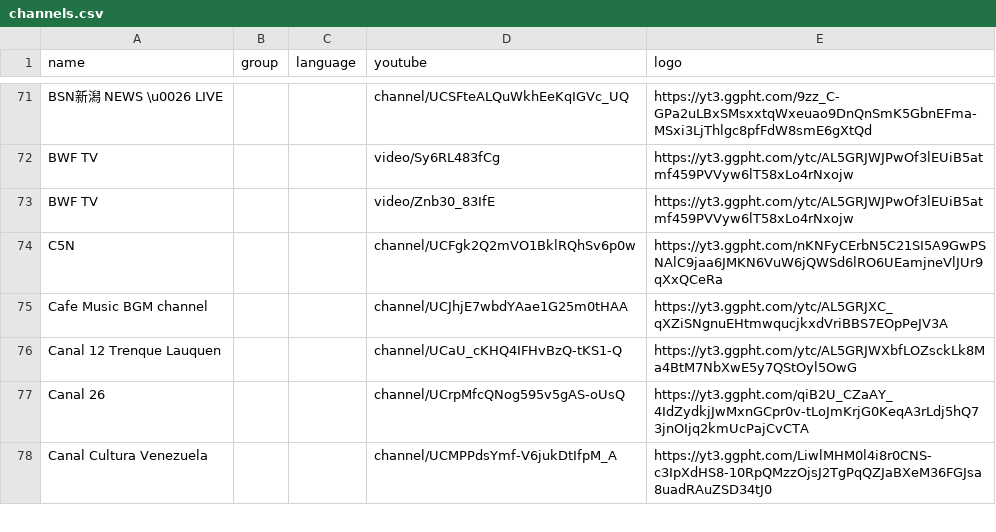
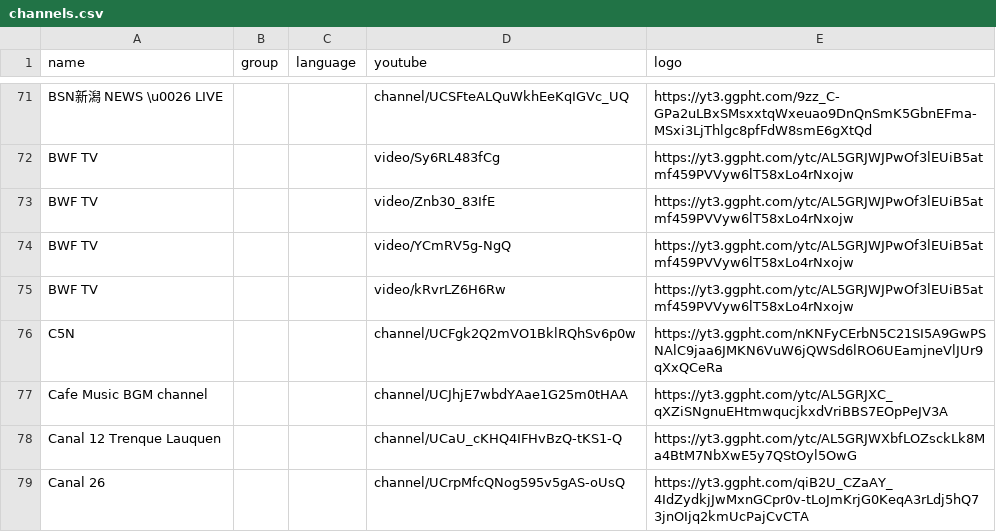
Before and after one commit to Navezjt/Navez-ST, a CSV file: channels.csv, drawn as a sheet; only a part is shown, gaps mark what is left out; the shorter side is filled out with more unchanged rows; the diff names each change by its address in the sheet, - before the commit and + after, or states it on an @@ line.

```diff
--- a/channels.csv
+++ b/channels.csv
+row 74: BWF TV |  |  | video/YCmRV5g-NgQ | https://yt3.ggpht.com/ytc/AL5GRJWJPwOf3lEUiB5atmf459PVVyw6lT58xLo4rNxojw
+row 75: BWF TV |  |  | video/kRvrLZ6H6Rw | https://yt3.ggpht.com/ytc/AL5GRJWJPwOf3lEUiB5atmf459PVVyw6lT58xLo4rNxojw
```
